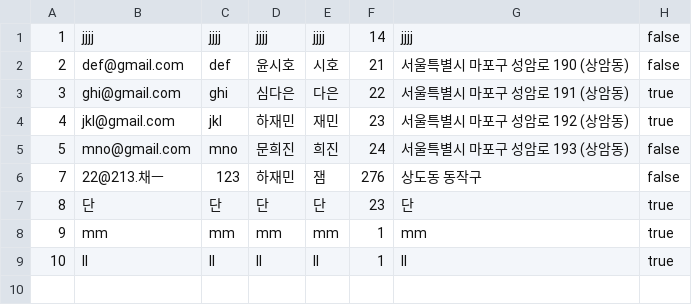
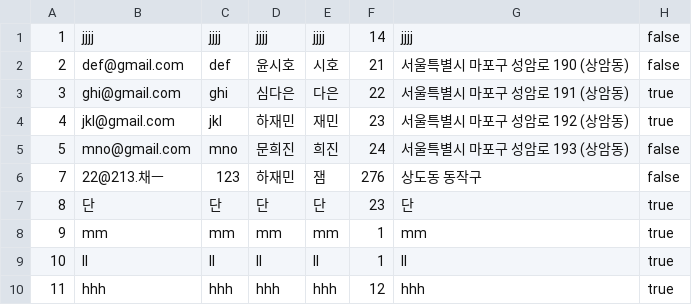
Before and after one commit to Jyassmin/KOSA_mini_project1, a CSV file: KOSA_mini_project1/data/customer.csv, drawn as a sheet.

```diff
--- a/KOSA_mini_project1/data/customer.csv
+++ b/KOSA_mini_project1/data/customer.csv
@@ -9 +9,2 @@
 10,ll,ll,ll,ll,1,ll,true
+11,hhh,hhh,hhh,hhh,12,hhh,true
```
Also changed, not shown: 2 other files.
